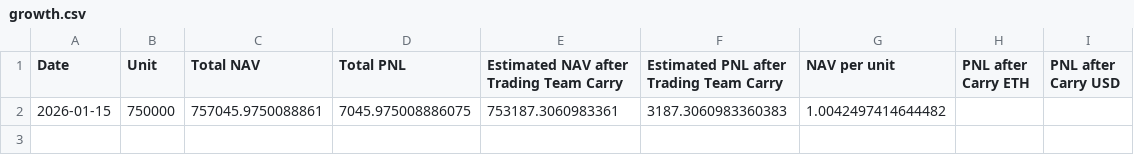
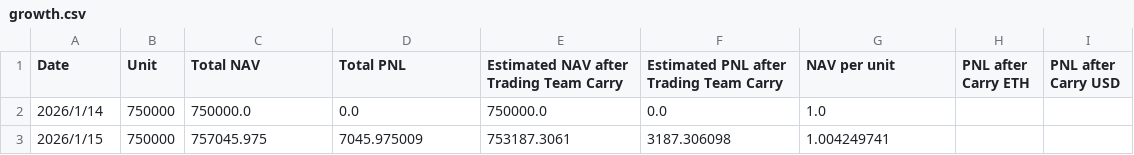
Before and after one commit to magicdlf/01capital, a CSV file: fof-info/data/growth.csv, drawn as a sheet; removed rows and columns are numbered as before the commit, all else as after; the diff names each change by its address in the sheet, - before the commit and + after, or states it on an @@ line.

Commit message:
Update fof-info project - 2026-01-15 17:20:18

```diff
--- a/fof-info/data/growth.csv
+++ b/fof-info/data/growth.csv
-row 2: 2026-01-15 | 750000 | 757045.9750088861 | 7045.975008886075 | 753187.3060983361 | 3187.3060983360383 | 1.0042497414644482
+row 2: 2026/1/14 | 750000 | 750000.0 | 0.0 | 750000.0 | 0.0 | 1.0
+row 3: 2026/1/15 | 750000 | 757045.975 | 7045.975009 | 753187.3061 | 3187.306098 | 1.004249741
```
